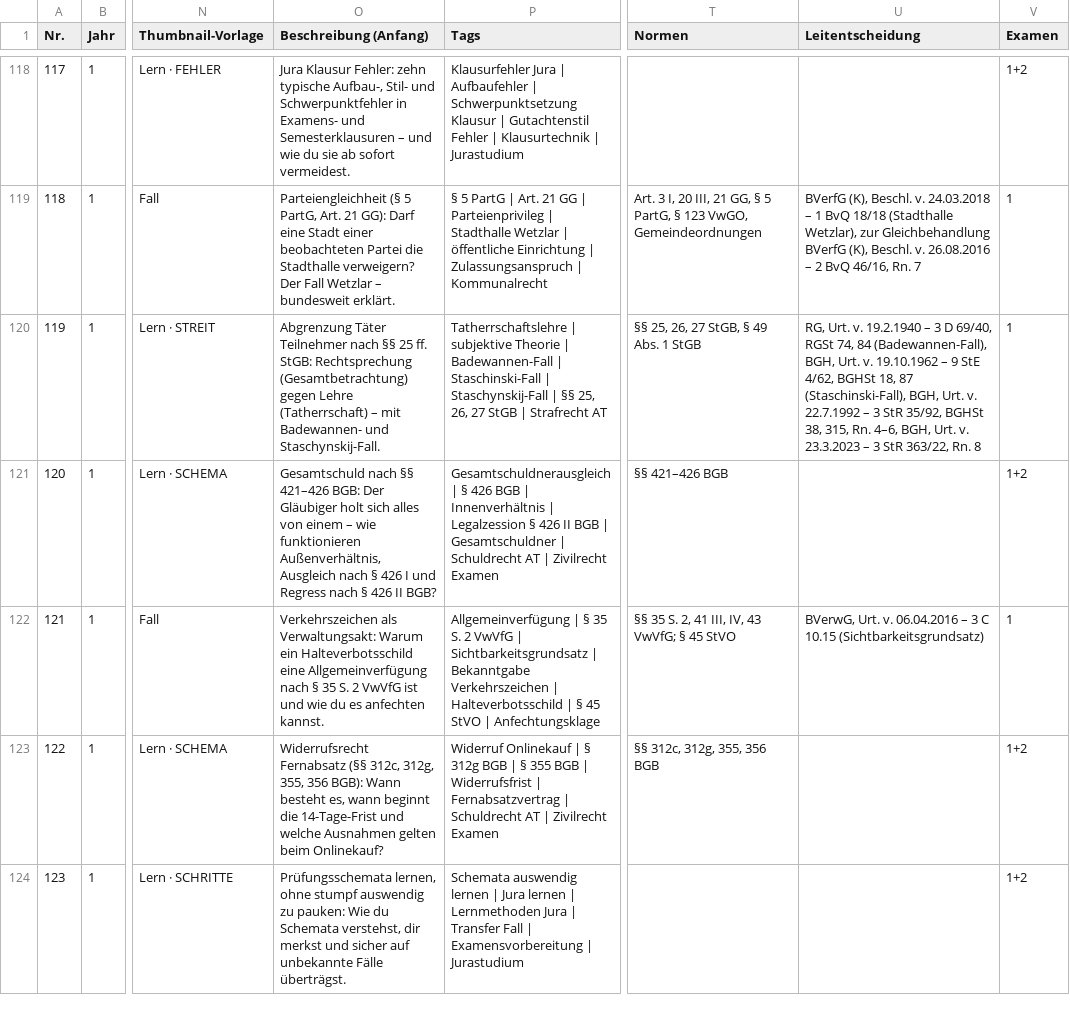
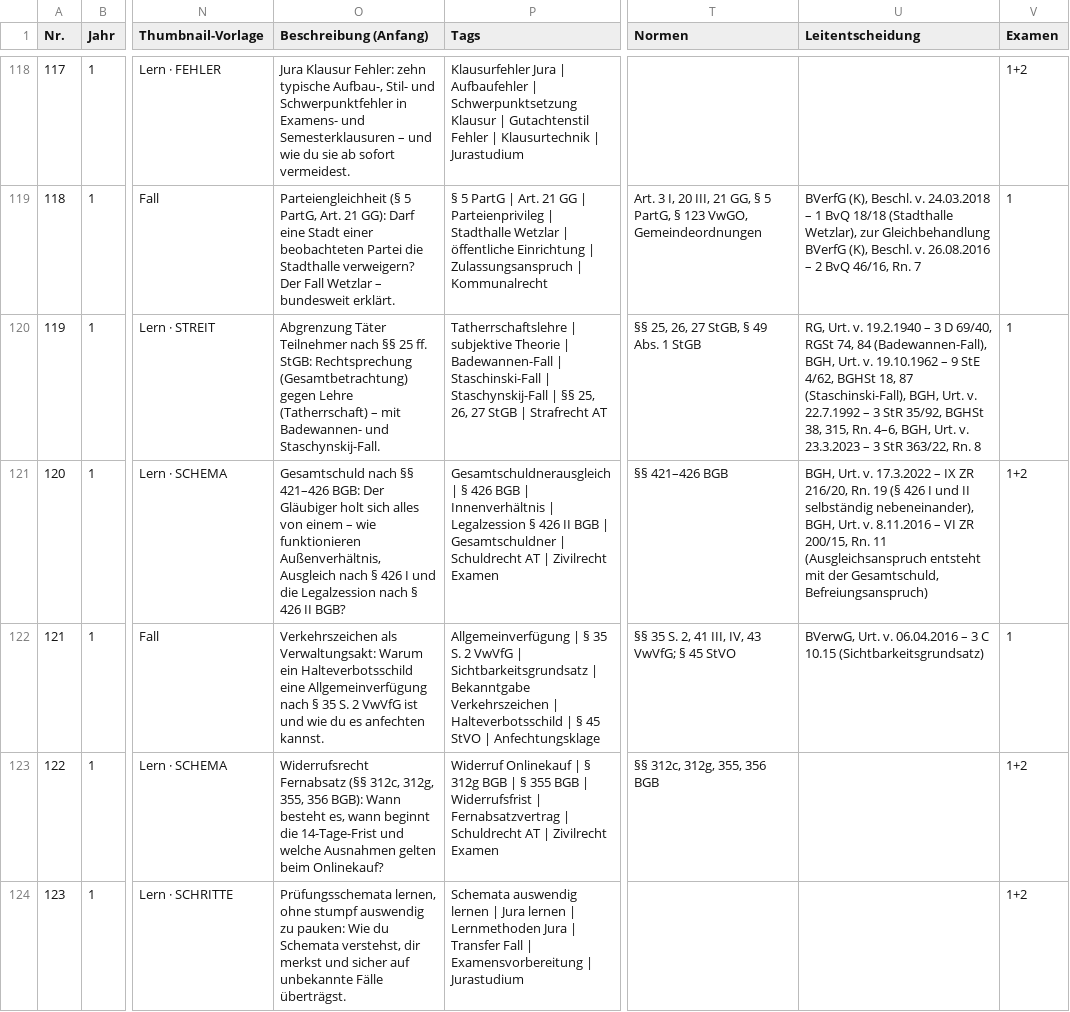
Before and after one commit to Ccan-devoloper/herrjurist, a CSV file: youtube/themenplanung/themenplan-780.csv, drawn as a sheet; only a part is shown, gaps mark what is left out; the diff names each change by its address in the sheet, - before the commit and + after, or states it on an @@ line.

```diff
--- a/youtube/themenplanung/themenplan-780.csv
+++ b/youtube/themenplanung/themenplan-780.csv
-O121 (Beschreibung (Anfang)): …I und Regress nach §…
+O121 (Beschreibung (Anfang)): …I und die Legalzession nach §…
-U121 (Leitentscheidung): (empty)
+U121 (Leitentscheidung): BGH, Urt. v. 17.3.2022 – IX ZR 216/20, Rn. 19 (§ 426 I und II selbständig nebeneinander), BGH, Urt. v. 8.11.2016 – VI ZR 200/15, Rn. 11 (Ausgleichsanspruch entsteht mit der Gesamtschuld, Befreiungsanspruch)
```
Also changed, not shown: 4 other files.
